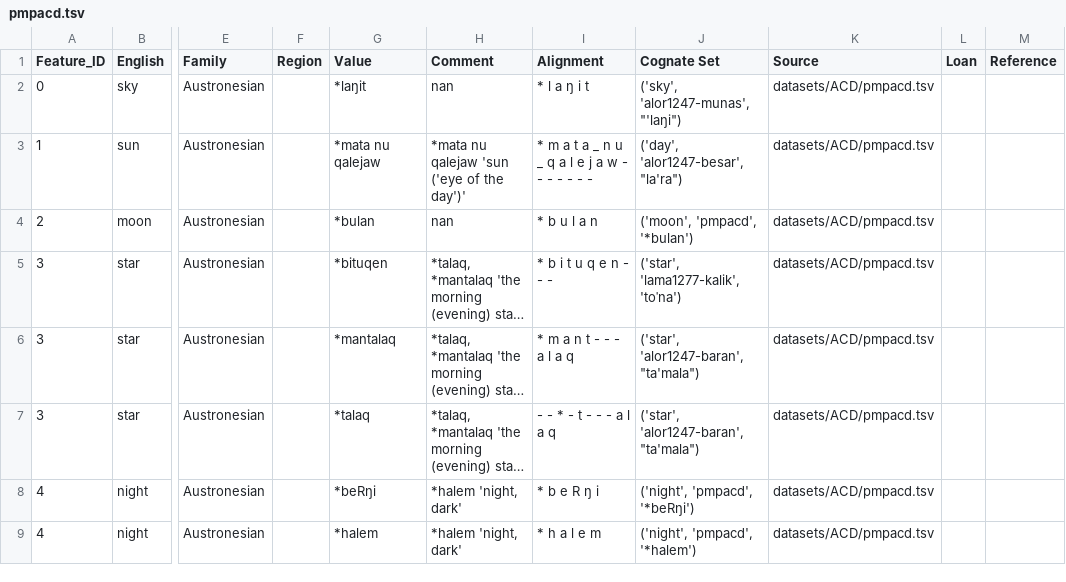
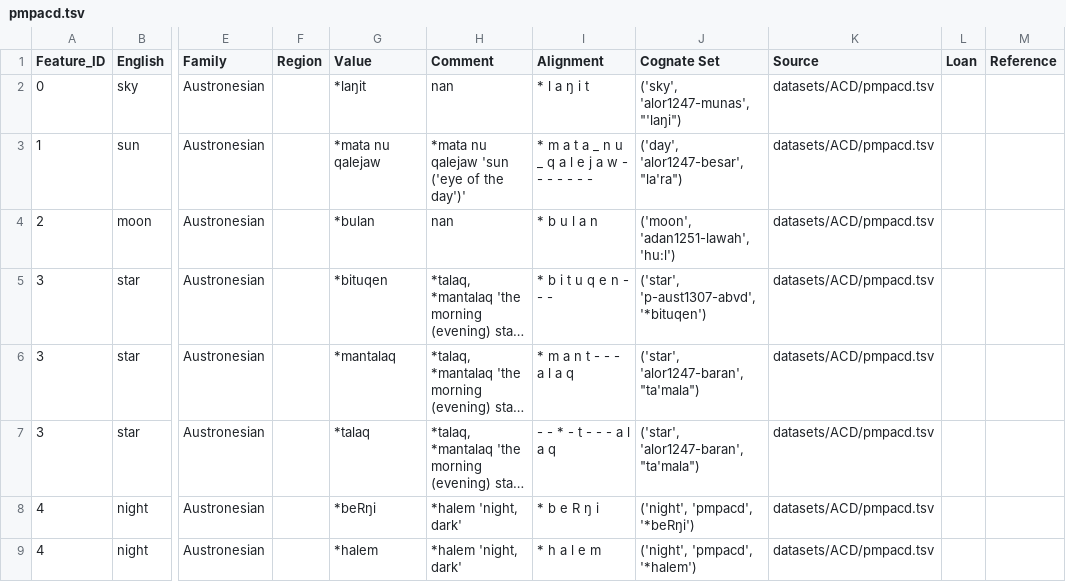
Before and after one commit to xrotwang/lexirumah-data, a TSV file: datasets/ACD/pmpacd.tsv, drawn as a sheet; only a part is shown, gaps mark what is left out; long unchanged cells end in …; the diff names each change by its address in the sheet, - before the commit and + after, or states it on an @@ line.

Commit message:
Update word lists

```diff
--- a/datasets/ACD/pmpacd.tsv
+++ b/datasets/ACD/pmpacd.tsv
-J4 (Cognate Set): ('moon', 'pmpacd', '*bulan')
+J4 (Cognate Set): ('moon', 'adan1251-lawah', 'hu:l')
-J5 (Cognate Set): ('star', 'lama1277-kalik', 'toˈna')
+J5 (Cognate Set): ('star', 'p-aust1307-abvd', '*bituqen')
```
Also changed, not shown: datasets/ABVD/proto-MP-ABVD.tsv, datasets/Sika-Tana Ai.tsv, 11 other files.
